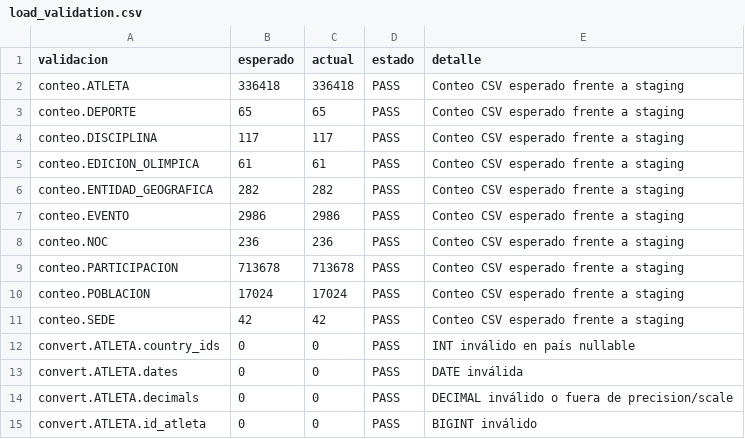
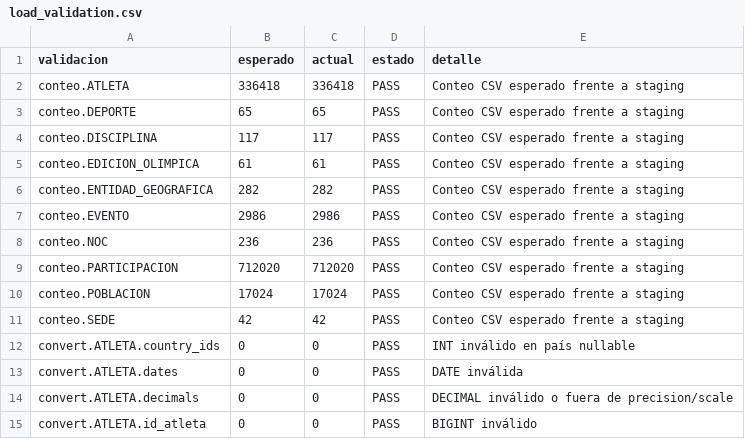
Before and after one commit to DavidVelasquez77/BASES2_B_2S2026_PROYECTO_G5, a CSV file: OlimpiadasF1/docs/loading/load_validation.csv, drawn as a sheet; only a part is shown.

```diff
--- a/OlimpiadasF1/docs/loading/load_validation.csv
+++ b/OlimpiadasF1/docs/loading/load_validation.csv
@@ -8,3 +8,3 @@ conteo.EVENTO,2986,2986,PASS,Conteo CSV esperado frente a staging
 conteo.NOC,236,236,PASS,Conteo CSV esperado frente a staging
-conteo.PARTICIPACION,713678,713678,PASS,Conteo CSV esperado frente a staging
+conteo.PARTICIPACION,712020,712020,PASS,Conteo CSV esperado frente a staging
 conteo.POBLACION,17024,17024,PASS,Conteo CSV esperado frente a staging
```
Also changed, not shown: OlimpiadasF1/docs/loading/load_counts.csv, OlimpiadasF1/docs/query_validation/general_knowledge_query_validation.csv, 11 other files.
